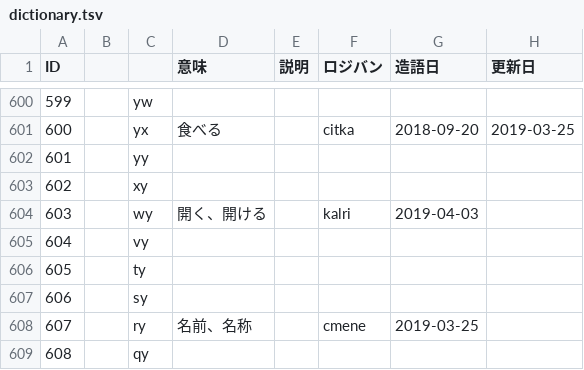
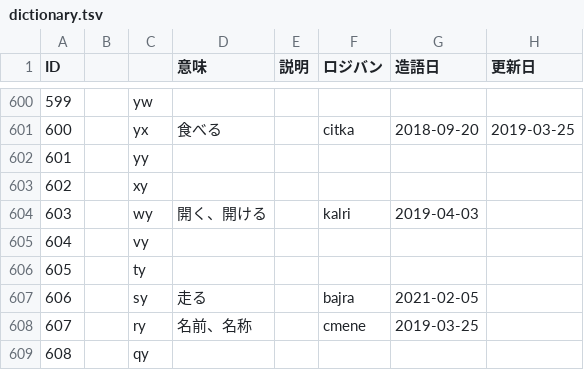
Before and after one commit to kepeken/bipuuk, a TSV file: dictionary.tsv, drawn as a sheet; only a part is shown, gaps mark what is left out.

Commit message:
造語

```diff
--- a/dictionary.tsv
+++ b/dictionary.tsv
@@ -606,3 +606,3 @@ ID			意味	説明	ロジバン	造語日	更新日
 605		ty					
-606		sy					
+606		sy	走る		bajra	2021-02-05	
 607		ry	名前、名称		cmene	2019-03-25	
```
